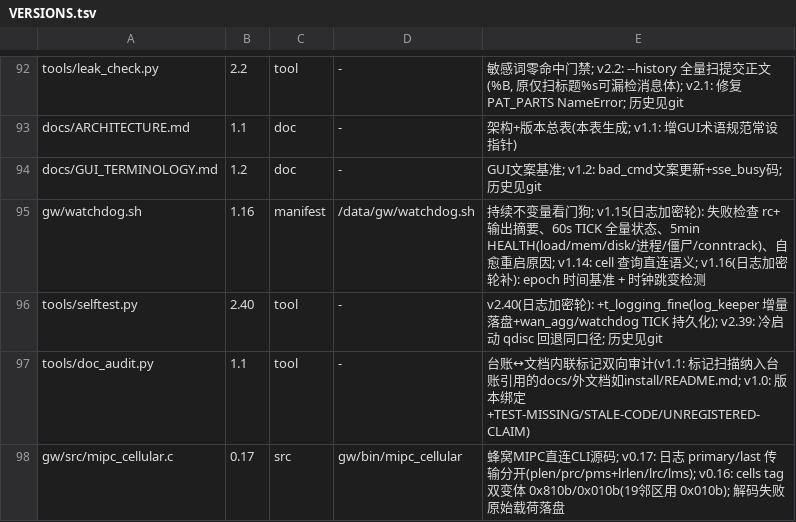
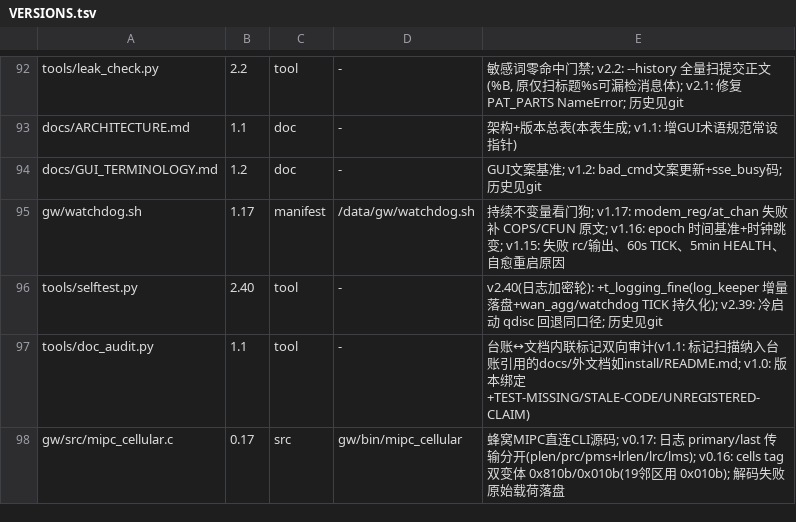
Before and after one commit to chr431/fiberhome-lg6151m, a TSV file: tools/VERSIONS.tsv, drawn as a sheet; only a part is shown, gaps mark what is left out.

Commit message:
watchdog: log COPS/CFUN evidence on modem_reg/at_chan failures (v1.17)

```diff
--- a/tools/VERSIONS.tsv
+++ b/tools/VERSIONS.tsv
@@ -94,3 +94,3 @@ docs/ARCHITECTURE.md	1.1	doc	-	架构+版本总表(本表生成; v1.1: 增GUI术
 docs/GUI_TERMINOLOGY.md	1.2	doc	-	GUI文案基准; v1.2: bad_cmd文案更新+sse_busy码; 历史见git
-gw/watchdog.sh	1.16	manifest	/data/gw/watchdog.sh	持续不变量看门狗; v1.15(日志加密轮): 失败检查 rc+输出摘要、60s TICK 全量状态、5min HEALTH(load/mem/disk/进程/僵尸/conntrack)、自愈重启原因; v1.14: cell 查询直连语义; v1.16(日志加密轮补): epoch 时间基准 + 时钟跳变检测
+gw/watchdog.sh	1.17	manifest	/data/gw/watchdog.sh	持续不变量看门狗; v1.17: modem_reg/at_chan 失败补 COPS/CFUN 原文; v1.16: epoch 时间基准+时钟跳变; v1.15: 失败 rc/输出、60s TICK、5min HEALTH、自愈重启原因
 tools/selftest.py	2.40	tool	-	v2.40(日志加密轮): +t_logging_fine(log_keeper 增量落盘+wan_agg/watchdog TICK 持久化); v2.39: 冷启动 qdisc 回退同口径; 历史见git
```
Also changed, not shown: 2 other files.
